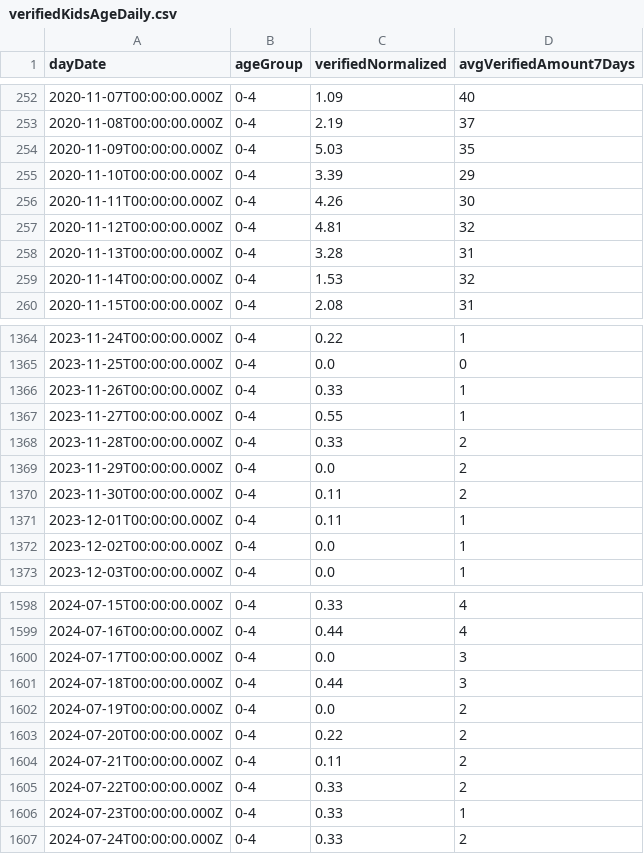
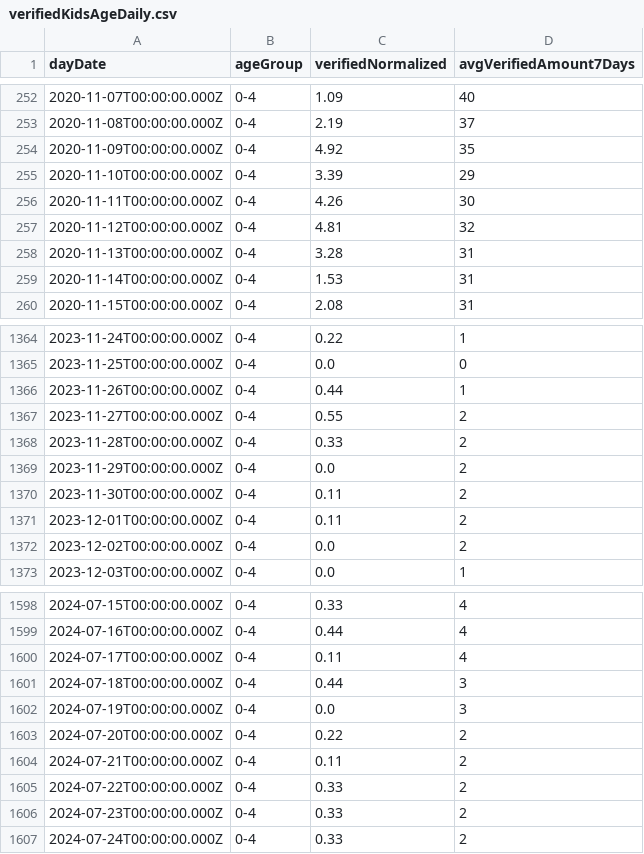
Before and after one commit to yuval-harpaz/covid-19-israel-matlab, a CSV file: data/Israel/verifiedKidsAgeDaily.csv, drawn as a sheet; only a part is shown, gaps mark what is left out; the diff covers the shown part only.

```diff
--- a/data/Israel/verifiedKidsAgeDaily.csv
+++ b/data/Israel/verifiedKidsAgeDaily.csv
@@ -253,3 +253,3 @@ dayDate,ageGroup,verifiedNormalized,avgVerifiedAmount7Days
 2020-11-08T00:00:00.000Z,0-4,2.19,37
-2020-11-09T00:00:00.000Z,0-4,5.03,35
+2020-11-09T00:00:00.000Z,0-4,4.92,35
 2020-11-10T00:00:00.000Z,0-4,3.39,29
@@ -258,3 +258,3 @@ dayDate,ageGroup,verifiedNormalized,avgVerifiedAmount7Days
 2020-11-13T00:00:00.000Z,0-4,3.28,31
-2020-11-14T00:00:00.000Z,0-4,1.53,32
+2020-11-14T00:00:00.000Z,0-4,1.53,31
 2020-11-15T00:00:00.000Z,0-4,2.08,31
@@ -1365,4 +1365,4 @@ dayDate,ageGroup,verifiedNormalized,avgVerifiedAmount7Days
 2023-11-25T00:00:00.000Z,0-4,0.0,0
-2023-11-26T00:00:00.000Z,0-4,0.33,1
-2023-11-27T00:00:00.000Z,0-4,0.55,1
+2023-11-26T00:00:00.000Z,0-4,0.44,1
+2023-11-27T00:00:00.000Z,0-4,0.55,2
 2023-11-28T00:00:00.000Z,0-4,0.33,2
@@ -1370,4 +1370,4 @@ dayDate,ageGroup,verifiedNormalized,avgVerifiedAmount7Days
 2023-11-30T00:00:00.000Z,0-4,0.11,2
-2023-12-01T00:00:00.000Z,0-4,0.11,1
-2023-12-02T00:00:00.000Z,0-4,0.0,1
+2023-12-01T00:00:00.000Z,0-4,0.11,2
+2023-12-02T00:00:00.000Z,0-4,0.0,2
 2023-12-03T00:00:00.000Z,0-4,0.0,1
@@ -1599,5 +1599,5 @@ dayDate,ageGroup,verifiedNormalized,avgVerifiedAmount7Days
 2024-07-16T00:00:00.000Z,0-4,0.44,4
-2024-07-17T00:00:00.000Z,0-4,0.0,3
+2024-07-17T00:00:00.000Z,0-4,0.11,4
 2024-07-18T00:00:00.000Z,0-4,0.44,3
-2024-07-19T00:00:00.000Z,0-4,0.0,2
+2024-07-19T00:00:00.000Z,0-4,0.0,3
 2024-07-20T00:00:00.000Z,0-4,0.22,2
@@ -1605,3 +1605,3 @@ dayDate,ageGroup,verifiedNormalized,avgVerifiedAmount7Days
 2024-07-22T00:00:00.000Z,0-4,0.33,2
-2024-07-23T00:00:00.000Z,0-4,0.33,1
+2024-07-23T00:00:00.000Z,0-4,0.33,2
 2024-07-24T00:00:00.000Z,0-4,0.33,2
```
Also changed, not shown: 42 added rows and 4 edited cells elsewhere in this file, data/Israel/deadPatientsPerDate.csv, data/Israel/infectedPerDate.csv, 2 other files.
